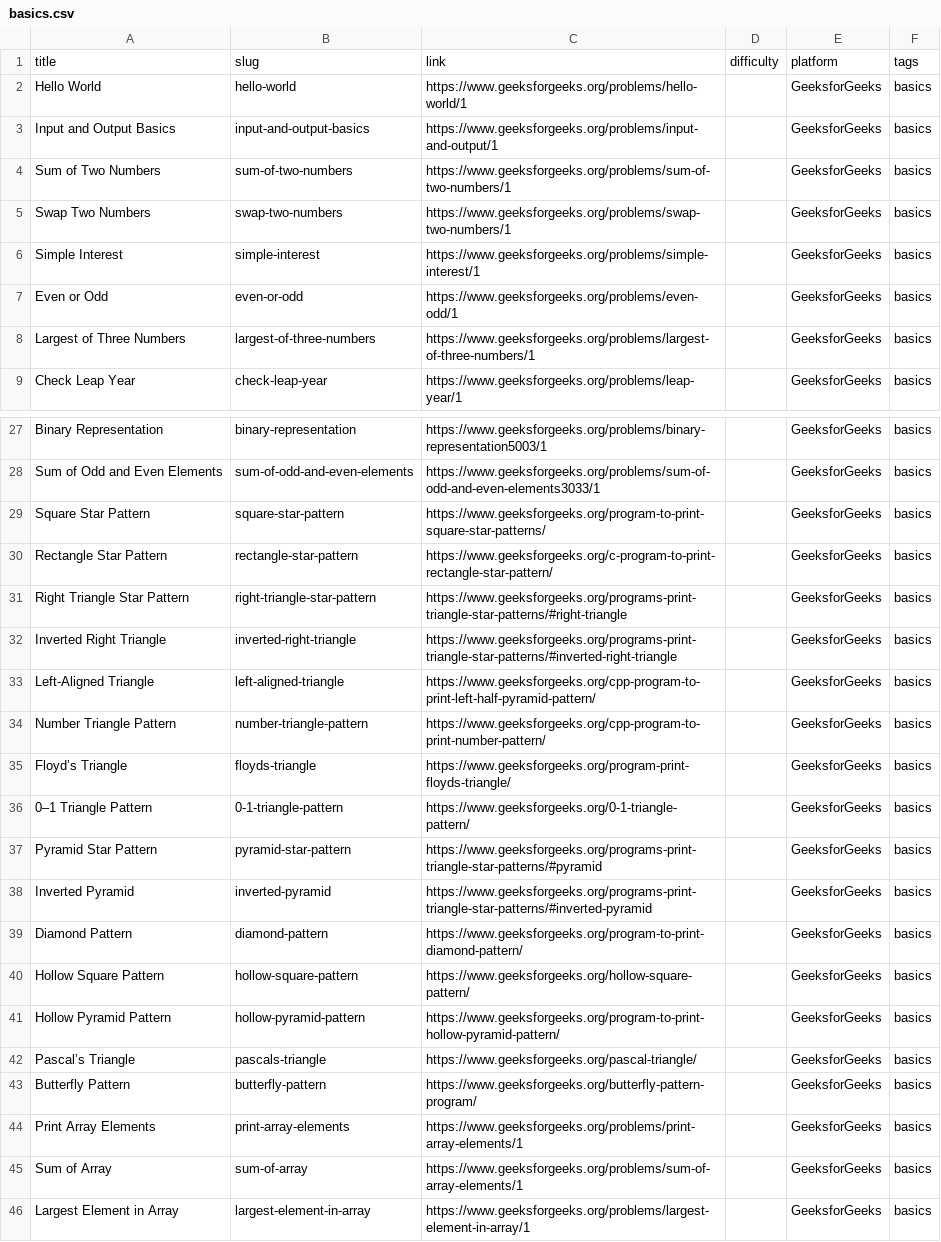
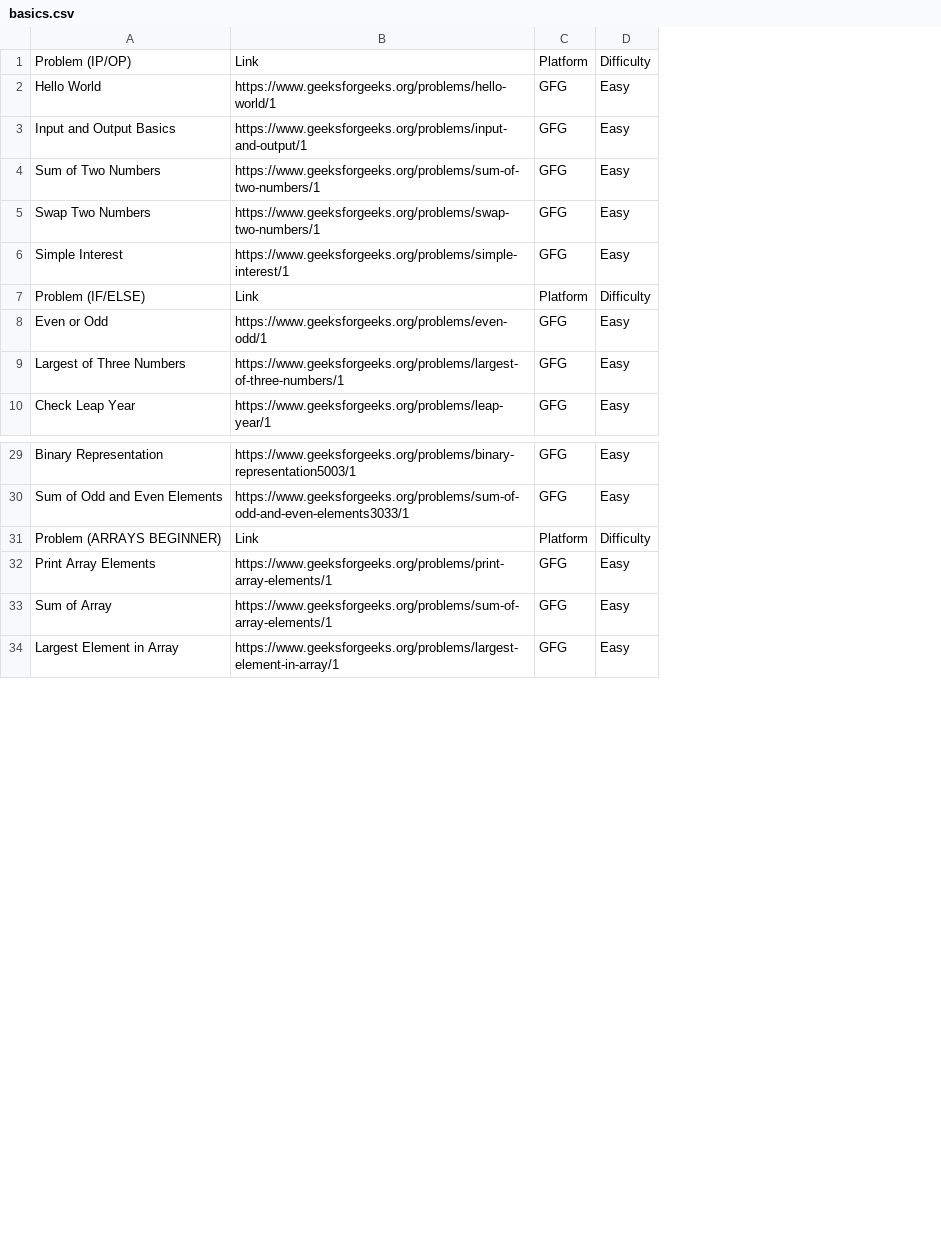
Before and after one commit to sumit1008/codingkul, a CSV file: Backend/seed/master-sheet-csvs/basics.csv, drawn as a sheet; only a part is shown, gaps mark what is left out; removed rows and columns are numbered as before the commit, all else as after; the diff covers the shown part only; the diff names each change by its address in the sheet, - before the commit and + after, or states it on an @@ line.

```diff
--- a/Backend/seed/master-sheet-csvs/basics.csv
+++ b/Backend/seed/master-sheet-csvs/basics.csv
-column B, rows 2-9: hello-world | input-and-output-basics | sum-of-two-numbers | swap-two-numbers | simple-interest | even-or-odd | largest-of-three-numbers | check-leap-year; rows 27-28: binary-representation | sum-of-odd-and-even-elements; rows 44-46: print-array-elements | sum-of-array | largest-element-in-array
-column D, empty
-column E, rows 2-9: all GeeksforGeeks; rows 27-28: GeeksforGeeks | GeeksforGeeks; rows 44-46: all GeeksforGeeks
-column F, rows 2-9: all basics; rows 27-28: basics | basics; rows 44-46: all basics
+column C, rows 2-6: all GFG; rows 8-10: all GFG; rows 29-30: GFG | GFG; rows 32-34: all GFG
+column D, rows 2-6: all Easy; rows 8-10: all Easy; rows 29-30: Easy | Easy; rows 32-34: all Easy
-row 1: title | slug | link | difficulty | platform | tags
+row 1: Problem (IP/OP) | Link | Platform | Difficulty
+row 7: Problem (IF/ELSE) | Link | Platform | Difficulty
-row 29: Square Star Pattern | square-star-pattern | https://www.geeksforgeeks.org/program-to-print-square-star-patterns/ |  | GeeksforGeeks | basics
-row 30: Rectangle Star Pattern | rectangle-star-pattern | https://www.geeksforgeeks.org/c-program-to-print-rectangle-star-pattern/ |  | GeeksforGeeks | basics
-row 31: Right Triangle Star Pattern | right-triangle-star-pattern | https://www.geeksforgeeks.org/programs-print-triangle-star-patterns/#right-triangle |  | GeeksforGeeks | basics
-row 32: Inverted Right Triangle | inverted-right-triangle | https://www.geeksforgeeks.org/programs-print-triangle-star-patterns/#inverted-right-triangle |  | GeeksforGeeks | basics
-row 33: Left-Aligned Triangle | left-aligned-triangle | https://www.geeksforgeeks.org/cpp-program-to-print-left-half-pyramid-pattern/ |  | GeeksforGeeks | basics
-row 34: Number Triangle Pattern | number-triangle-pattern | https://www.geeksforgeeks.org/cpp-program-to-print-number-pattern/ |  | GeeksforGeeks | basics
-row 35: Floyd’s Triangle | floyds-triangle | https://www.geeksforgeeks.org/program-print-floyds-triangle/ |  | GeeksforGeeks | basics
-row 36: 0–1 Triangle Pattern | 0-1-triangle-pattern | https://www.geeksforgeeks.org/0-1-triangle-pattern/ |  | GeeksforGeeks | basics
-row 37: Pyramid Star Pattern | pyramid-star-pattern | https://www.geeksforgeeks.org/programs-print-triangle-star-patterns/#pyramid |  | GeeksforGeeks | basics
-row 38: Inverted Pyramid | inverted-pyramid | https://www.geeksforgeeks.org/programs-print-triangle-star-patterns/#inverted-pyramid |  | GeeksforGeeks | basics
-row 39: Diamond Pattern | diamond-pattern | https://www.geeksforgeeks.org/program-to-print-diamond-pattern/ |  | GeeksforGeeks | basics
-row 40: Hollow Square Pattern | hollow-square-pattern | https://www.geeksforgeeks.org/hollow-square-pattern/ |  | GeeksforGeeks | basics
-row 41: Hollow Pyramid Pattern | hollow-pyramid-pattern | https://www.geeksforgeeks.org/program-to-print-hollow-pyramid-pattern/ |  | GeeksforGeeks | basics
-row 42: Pascal’s Triangle | pascals-triangle | https://www.geeksforgeeks.org/pascal-triangle/ |  | GeeksforGeeks | basics
-row 43: Butterfly Pattern | butterfly-pattern | https://www.geeksforgeeks.org/butterfly-pattern-program/ |  | GeeksforGeeks | basics
+row 31: Problem (ARRAYS BEGINNER) | Link | Platform | Difficulty
```
Also changed, not shown: 5 added rows and 1 edited cell elsewhere in this file, Backend/seed/i-200-cleaned.csv, Backend/seed/master-sheet-csvs/binary-search-advanced.csv, 16 other files.
